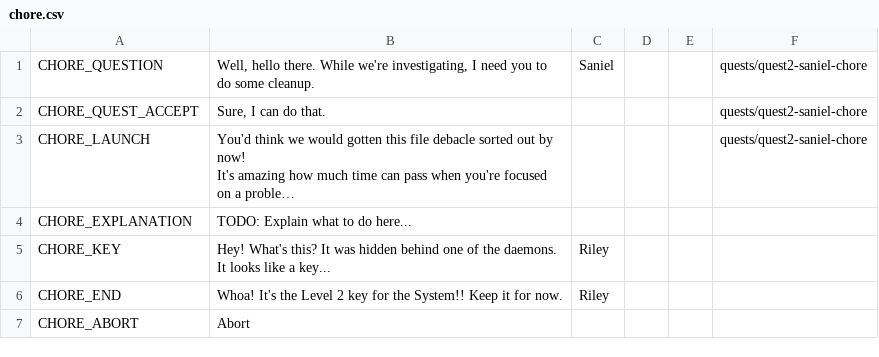
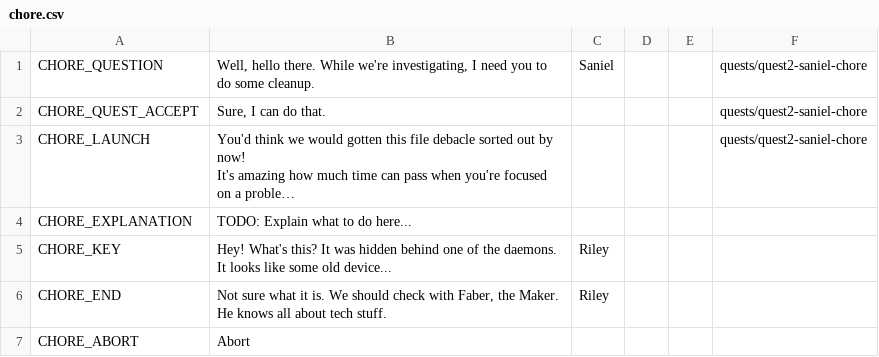
Before and after one commit to endlessm/clubhouse, a CSV file: data/quests_strings/chore.csv, drawn as a sheet; long unchanged cells end in …; the diff names each change by its address in the sheet, - before the commit and + after, or states it on an @@ line.

Commit message:
quests: Give Unknown Item in Chore. Maker turns it into System Level 2 key
https://phabricator.endlessm.com/T25404

```diff
--- a/data/quests_strings/chore.csv
+++ b/data/quests_strings/chore.csv
-B5: …looks like a key...
+B5: …looks like some old device...
-B6: Whoa! It's the Level 2 key for the System!! Keep it for now.
+B6: Not sure what it is. We should check with Faber, the Maker. He knows all about tech stuff.
```
Also changed, not shown: data/quests_items.csv, data/quests_strings/makerintro.csv, 2 other files.
